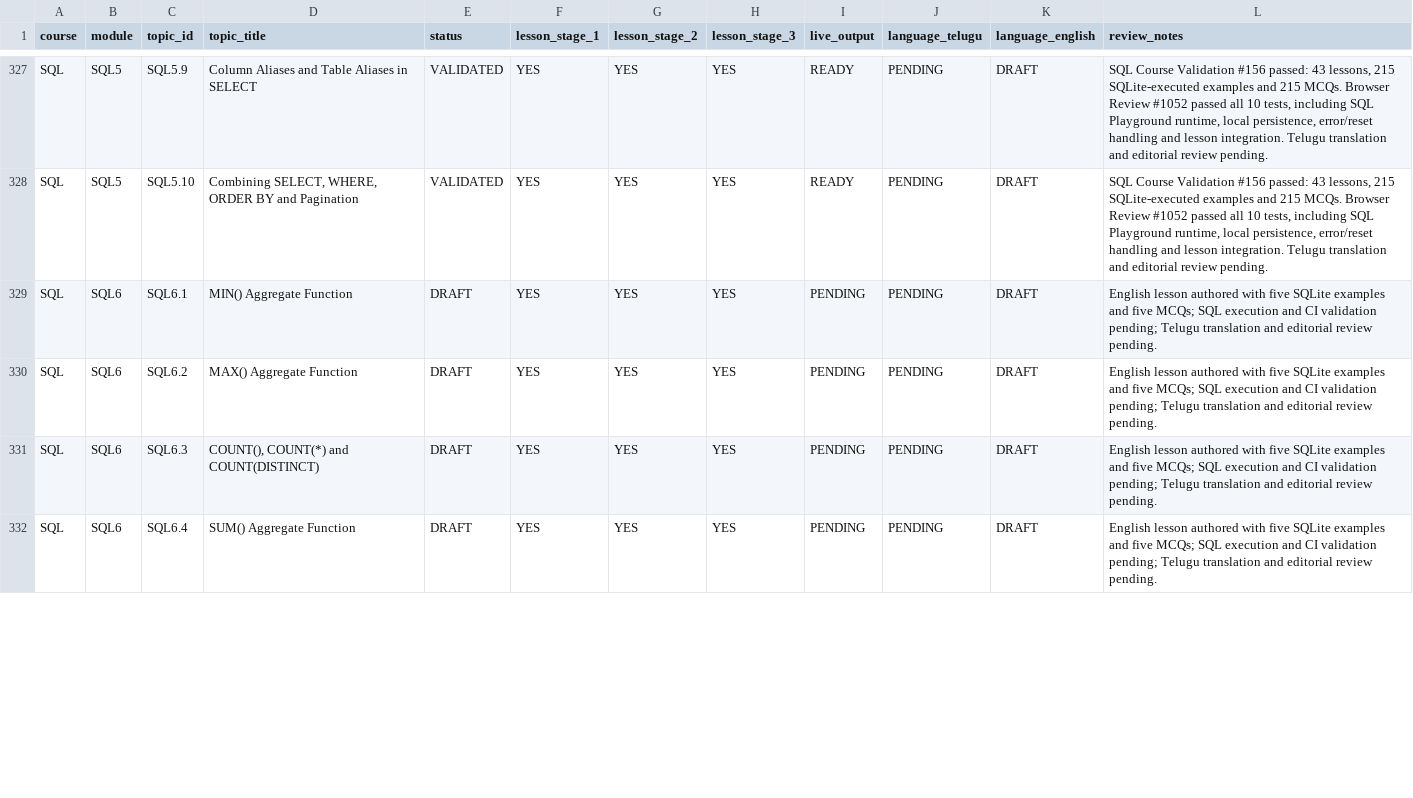
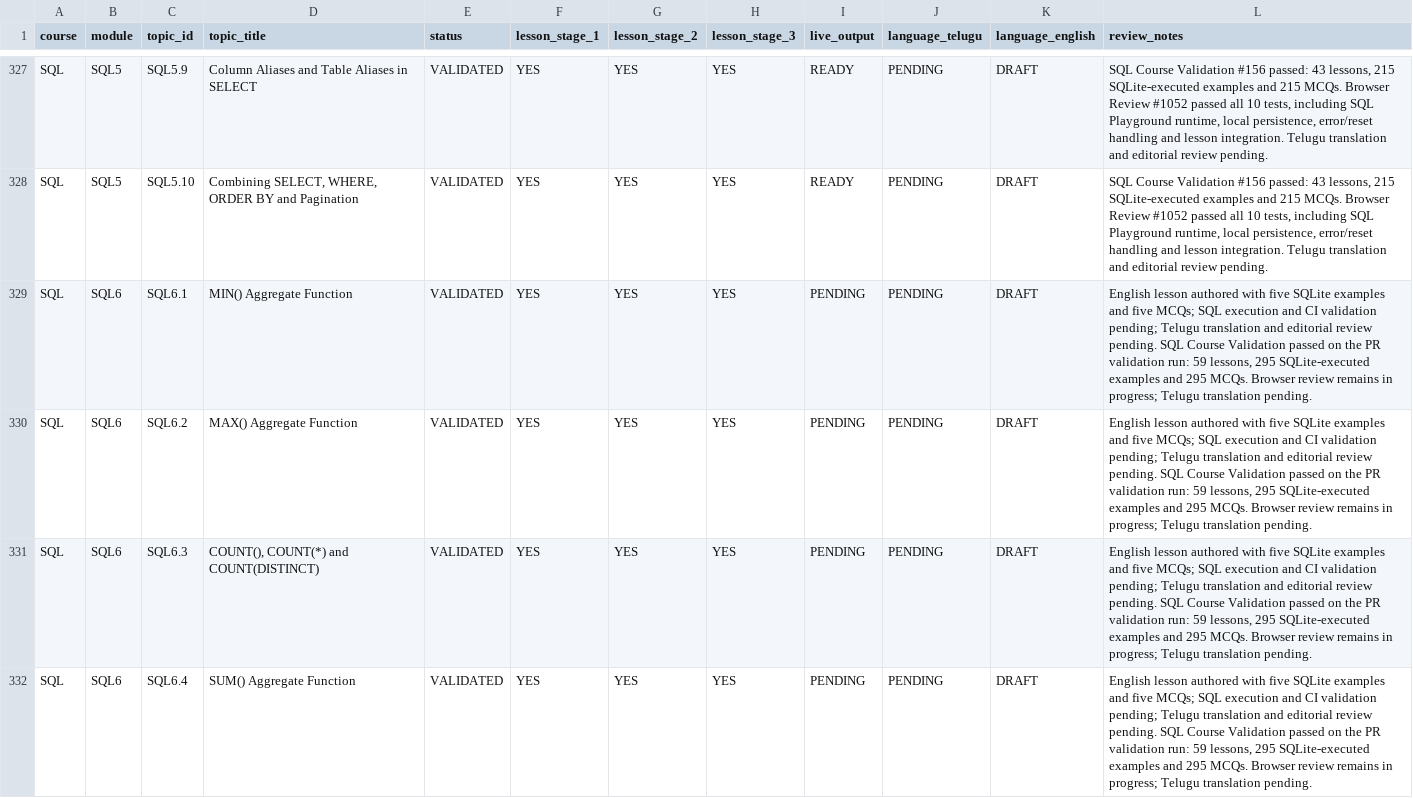
Before and after one commit to kharchasaathi/MULTILINGUAL_PROGRAMMING_LEARNING_PLATFORM, a CSV file: docs/CODESAATHI_CURRICULUM_PROGRESS_TRACKER.csv, drawn as a sheet; only a part is shown, gaps mark what is left out; the diff covers the shown part only.

Commit message:
Record verified SQL lesson validation status

```diff
--- a/docs/CODESAATHI_CURRICULUM_PROGRESS_TRACKER.csv
+++ b/docs/CODESAATHI_CURRICULUM_PROGRESS_TRACKER.csv
@@ -328,5 +328,5 @@
 "SQL","SQL5","SQL5.10","Combining SELECT, WHERE, ORDER BY and Pagination","VALIDATED","YES","YES","YES","READY","PENDING","DRAFT","SQL Course Validation #156 passed: 43 lessons, 215 SQLite-executed examples and 215 MCQs. Browser Review #1052 passed all 10 tests, including SQL Playground runtime, local persistence, error/reset handling and lesson integration. Telugu translation and editorial review pending."
-"SQL","SQL6","SQL6.1","MIN() Aggregate Function","DRAFT","YES","YES","YES","PENDING","PENDING","DRAFT","English lesson authored with five SQLite examples and five MCQs; SQL execution and CI validation pending; Telugu translation and editorial review pending."
-"SQL","SQL6","SQL6.2","MAX() Aggregate Function","DRAFT","YES","YES","YES","PENDING","PENDING","DRAFT","English lesson authored with five SQLite examples and five MCQs; SQL execution and CI validation pending; Telugu translation and editorial review pending."
-"SQL","SQL6","SQL6.3","COUNT(), COUNT(*) and COUNT(DISTINCT)","DRAFT","YES","YES","YES","PENDING","PENDING","DRAFT","English lesson authored with five SQLite examples and five MCQs; SQL execution and CI validation pending; Telugu translation and editorial review pending."
-"SQL","SQL6","SQL6.4","SUM() Aggregate Function","DRAFT","YES","YES","YES","PENDING","PENDING","DRAFT","English lesson authored with five SQLite examples and five MCQs; SQL execution and CI validation pending; Telugu translation and editorial review pending."
+"SQL","SQL6","SQL6.1","MIN() Aggregate Function","VALIDATED","YES","YES","YES","PENDING","PENDING","DRAFT","English lesson authored with five SQLite examples and five MCQs; SQL execution and CI validation pending; Telugu translation and editorial review pending. SQL Course Validation passed on the PR validation run: 59 lessons, 295 SQLite-executed examples and 295 MCQs. Browser review remains in progress; Telugu translation pending."
+"SQL","SQL6","SQL6.2","MAX() Aggregate Function","VALIDATED","YES","YES","YES","PENDING","PENDING","DRAFT","English lesson authored with five SQLite examples and five MCQs; SQL execution and CI validation pending; Telugu translation and editorial review pending. SQL Course Validation passed on the PR validation run: 59 lessons, 295 SQLite-executed examples and 295 MCQs. Browser review remains in progress; Telugu translation pending."
+"SQL","SQL6","SQL6.3","COUNT(), COUNT(*) and COUNT(DISTINCT)","VALIDATED","YES","YES","YES","PENDING","PENDING","DRAFT","English lesson authored with five SQLite examples and five MCQs; SQL execution and CI validation pending; Telugu translation and editorial review pending. SQL Course Validation passed on the PR validation run: 59 lessons, 295 SQLite-executed examples and 295 MCQs. Browser review remains in progress; Telugu translation pending."
+"SQL","SQL6","SQL6.4","SUM() Aggregate Function","VALIDATED","YES","YES","YES","PENDING","PENDING","DRAFT","English lesson authored with five SQLite examples and five MCQs; SQL execution and CI validation pending; Telugu translation and editorial review pending. SQL Course Validation passed on the PR validation run: 59 lessons, 295 SQLite-executed examples and 295 MCQs. Browser review remains in progress; Telugu translation pending."
```
Also changed, not shown: 24 edited cells elsewhere in this file.
